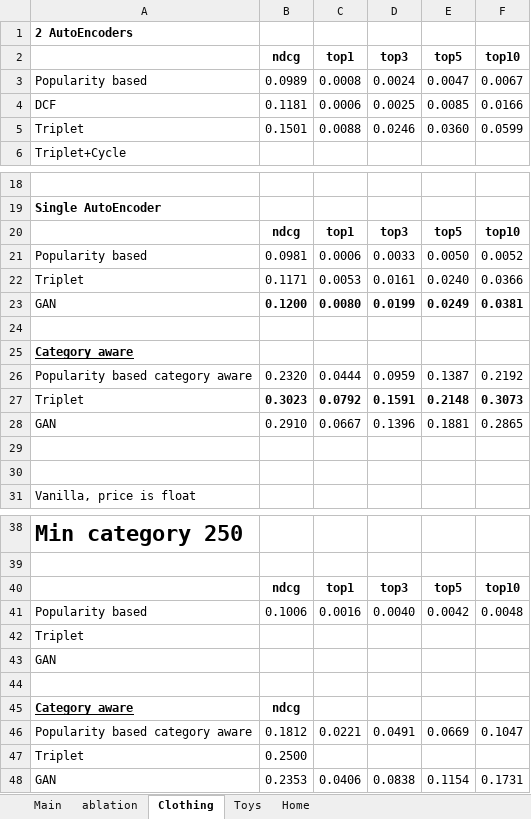
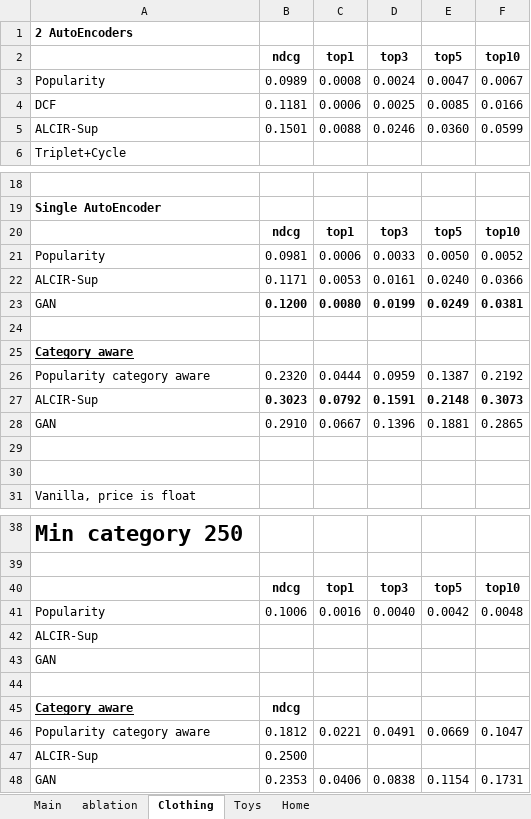
Before and after one commit to anonymous1e6/complementary_item_recommendation, an Excel workbook: Result.xlsx, sheet Clothing, drawn as a sheet; only a part is shown, gaps mark what is left out; values as stored, in another font and other column widths than the file's, no borders; charts and pictures not drawn; the diff covers the shown part only; the diff names each change by its address in the sheet, - before the commit and + after, or states it on an @@ line.

```diff
--- a/Result.xlsx (sheet Clothing)
+++ b/Result.xlsx (sheet Clothing)
-A3: Popularity based
+A3: Popularity
-A5: Triplet
+A5: ALCIR-Sup
-A21: Popularity based
+A21: Popularity
-A22: Triplet
+A22: ALCIR-Sup
-A26: Popularity based category aware
+A26: Popularity category aware
-A27: Triplet
+A27: ALCIR-Sup
-A41: Popularity based
+A41: Popularity
-A42: Triplet
+A42: ALCIR-Sup
-A46: Popularity based category aware
+A46: Popularity category aware
-A47: Triplet
+A47: ALCIR-Sup
```
Also changed, not shown: 2 edited cells elsewhere in this sheet, sheet Main, sheet ablation, sheet Toys, sheet Home, formulas that keep their value.
